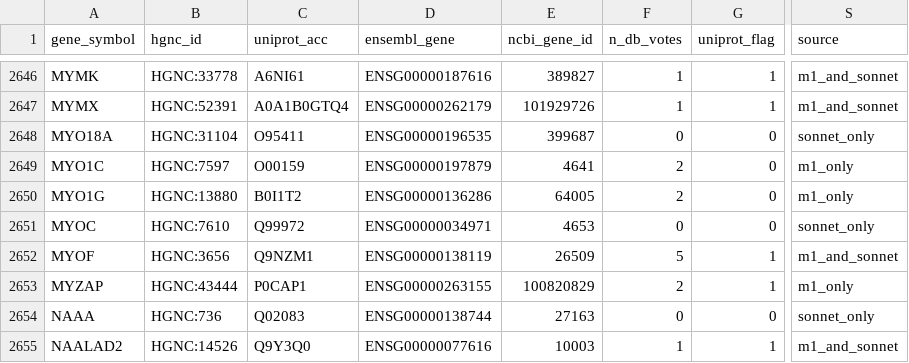
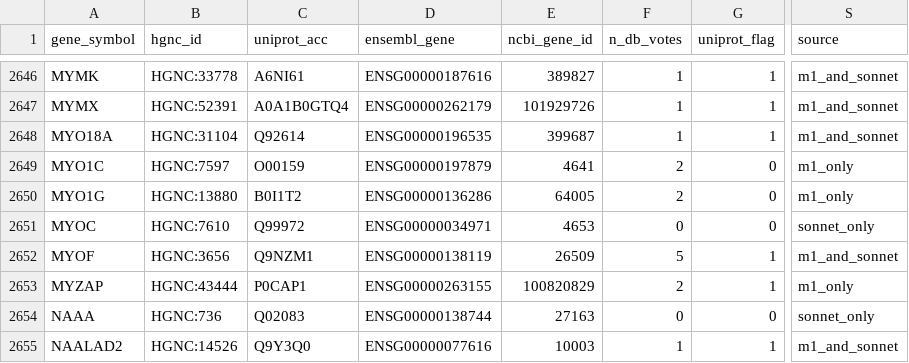
Before and after one commit to Deliverome-Project/accessible-surfaceome, a TSV file: data/processed/candidate_universe/candidate_universe_v3.tsv, drawn as a sheet; only a part is shown, gaps mark what is left out; the diff names each change by its address in the sheet, - before the commit and + after, or states it on an @@ line.

Commit message:
fix(merge): pin MYO18A→Q92614 (HGNC dual-xref); v3 sonnet_only 961→960
MYO18A (HGNC:31104) lists two reviewed UniProt accessions — O95411 (TIAF1, a
merged-in previous symbol) and Q92614 (the actual unconventional myosin-XVIIIa).
The generic firstPublicDate canonical-pick tiebreak picked the older O95411,
which has no Ensembl canonical-protein mapping and is absent from the optimized
UniProt cutoff set — so v3 scored MYO18A as a 0-DB sonnet_only rescue while the
catalog (keyed on Q92614) scored it 1-DB. That single gene was the entire v3
sonnet_only (961) vs Figure-3 zero-DB-rescue (960) discrepancy.

- gene_lookup: add _HGNC_UNIPROT_PIN override (applied before the tiebreak,
  guarded by presence in HGNC's uniprot_ids) + regression test.
- D1 gene_identifier/_public updated to Q92614 (targeted; a full
  build_gene_identifier_table rebuild to bump resolver_version is the follow-up).
- v3 rebuilt: MYO18A → m1_and_sonnet, sonnet_only 961→960 (size 5,128 unchanged);
  v3, catalog, and Figure 3 now agree at 960.
- per_protein_features (MYO18A-only), S9 topology figure re-rendered, caption +
  figure_index updated: agent-only 795→794, UniProt optimized 3,551→3,552.

```diff
--- a/data/processed/candidate_universe/candidate_universe_v3.tsv
+++ b/data/processed/candidate_universe/candidate_universe_v3.tsv
-C2648 (uniprot_acc): O95411
+C2648 (uniprot_acc): Q92614
-F2648 (n_db_votes): 0
+F2648 (n_db_votes): 1
-G2648 (uniprot_flag): 0
+G2648 (uniprot_flag): 1
-S2648 (source): sonnet_only
+S2648 (source): m1_and_sonnet
```
Also changed, not shown: 8 other files.
